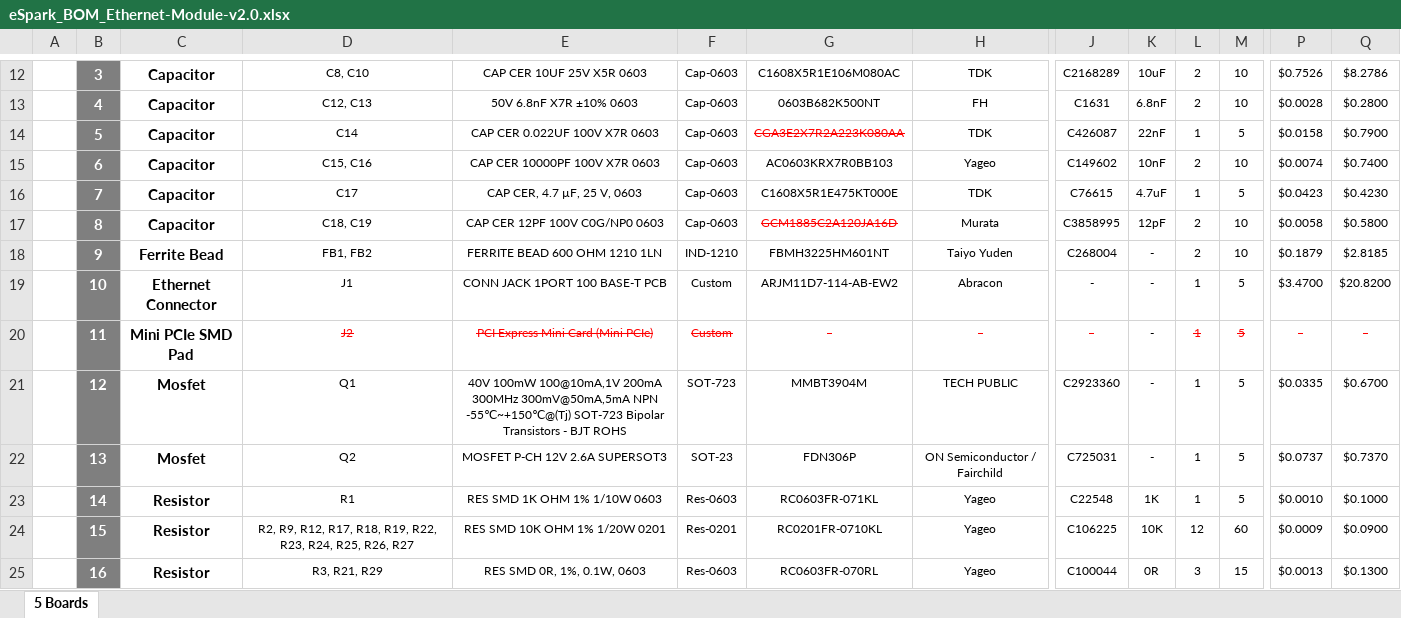
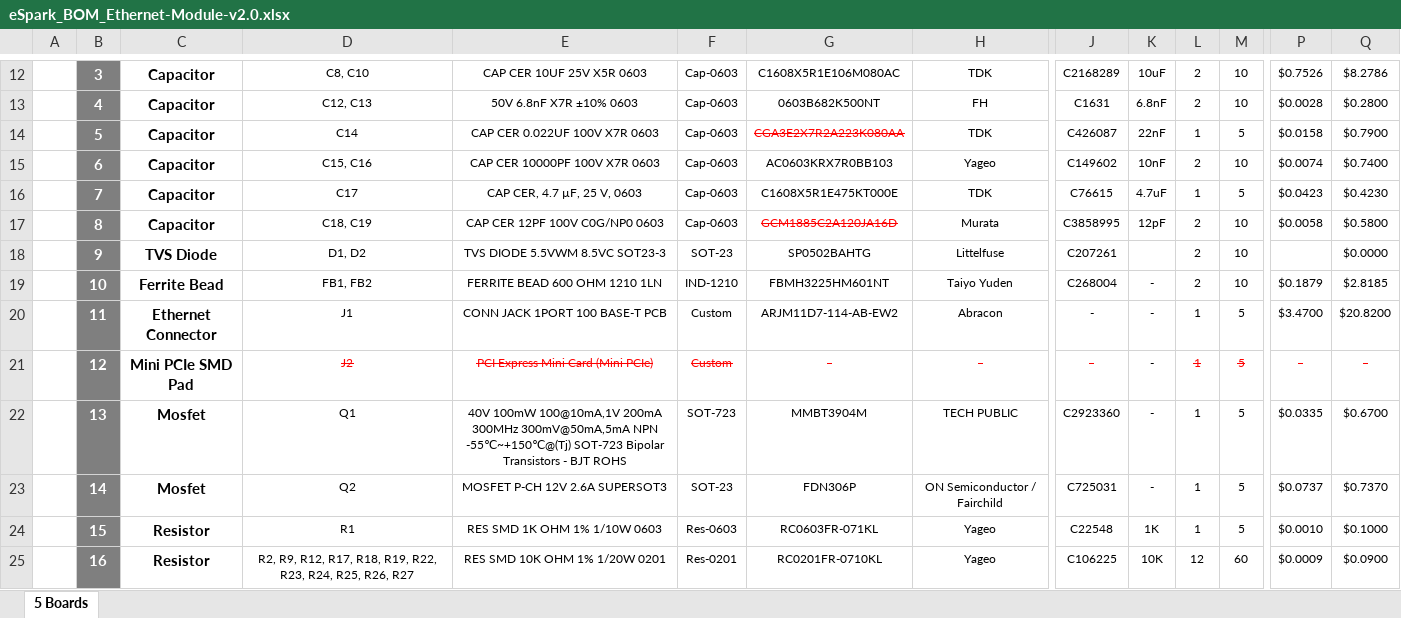
Before and after one commit to eSpark-Backup/chrisbyrd-esp32iotproduct, an Excel workbook: Design Files/Ethernet-Module-v2.0/BOM/eSpark_BOM_Ethernet-Module-v2.0.xlsx, sheet 5 Boards, drawn as a sheet; only a part is shown, gaps mark what is left out; values as stored, in another font and other column widths than the file's, no borders; charts and pictures not drawn; removed rows and columns are numbered as before the commit, all else as after; rows hold the shown columns only; the diff covers the shown part only; the diff names each change by its address in the sheet, - before the commit and + after, or states it on an @@ line.

```diff
--- a/Design Files/Ethernet-Module-v2.0/BOM/eSpark_BOM_Ethernet-Module-v2.0.xlsx (sheet 5 Boards)
+++ b/Design Files/Ethernet-Module-v2.0/BOM/eSpark_BOM_Ethernet-Module-v2.0.xlsx (sheet 5 Boards)
+row 18:  | 9 | TVS Diode | D1, D2 | TVS DIODE 5.5VWM 8.5VC SOT23-3 | SOT-23 | SP0502BAHTG | Littelfuse | C207261 |  | 2 | 10 |  | $0.0000
-B19: 9
+B19: 10
-B20: 10
+B20: 11
-B21: 11
+B21: 12
-B22: 12
+B22: 13
-B23: 13
+B23: 14
-row 23:  | 14 | Resistor | R1 | RES SMD 1K OHM 1% 1/10W 0603 | Res-0603 | RC0603FR-071KL | Yageo | C22548 | 1K | 1 | 5 | $0.0010 | $0.1000
-D24: R2, R9, R12, R17, R18, R19, R22, R23, R24, R25, R26, R27
+D24: R1
-E24: RES SMD 10K OHM 1% 1/20W 0201
+E24: RES SMD 1K OHM 1% 1/10W 0603
-F24: Res-0201
+F24: Res-0603
-G24: RC0201FR-0710KL
+G24: RC0603FR-071KL
-J24: C106225
+J24: C22548
-K24: 10K
+K24: 1K
-L24: 12
+L24: 1
-M24: 60
+M24: 5
-P24: $0.0009
+P24: $0.0010
-Q24: $0.0900
+Q24: $0.1000
-D25: R3, R21, R29
+D25: R2, R9, R12, R17, R18, R19, R22, R23, R24, R25, R26, R27
-E25: RES SMD 0R, 1%, 0.1W, 0603
+E25: RES SMD 10K OHM 1% 1/20W 0201
-F25: Res-0603
+F25: Res-0201
-G25: RC0603FR-070RL
+G25: RC0201FR-0710KL
-J25: C100044
+J25: C106225
-K25: 0R
+K25: 10K
-L25: 3
+L25: 12
-M25: 15
+M25: 60
-P25: $0.0013
+P25: $0.0009
-Q25: $0.1300
+Q25: $0.0900
```
Also changed, not shown: 82 edited cells elsewhere in this sheet, formulas that keep their value, Design Files/Ethernet-Module-v2.0/BOM/Client_BOM_Ethernet-Module-v2.0.xlsx.
